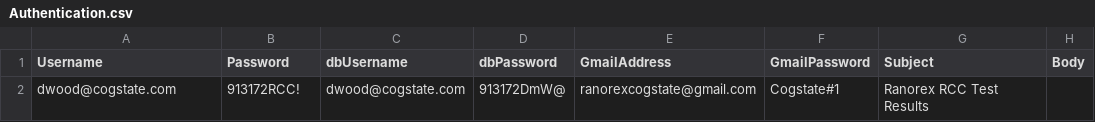
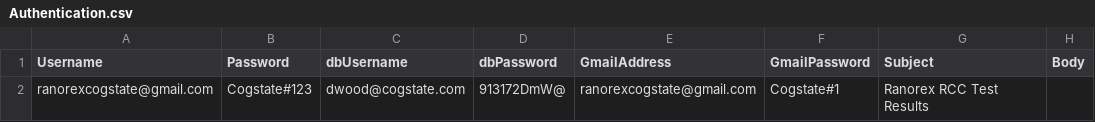
Before and after one commit to zchekir/dll, a CSV file: RedCapCloud/RedCapCloud/Authentication.csv, drawn as a sheet; only a part is shown; the diff names each change by its address in the sheet, - before the commit and + after, or states it on an @@ line.

```diff
--- a/RedCapCloud/RedCapCloud/Authentication.csv
+++ b/RedCapCloud/RedCapCloud/Authentication.csv
-A2 (Username): dwood@cogstate.com
+A2 (Username): ranorexcogstate@gmail.com
-B2 (Password): 913172RCC!
+B2 (Password): Cogstate#123
```
Also changed, not shown: RedCapCloud/RedCapCloud/CSPConnector.csv, 9 other files.
